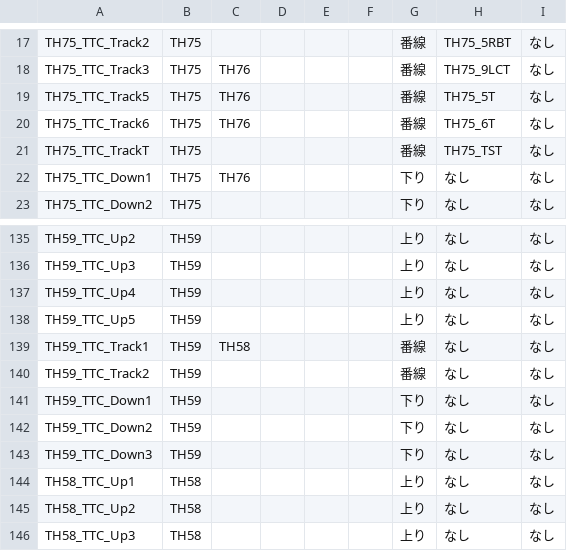
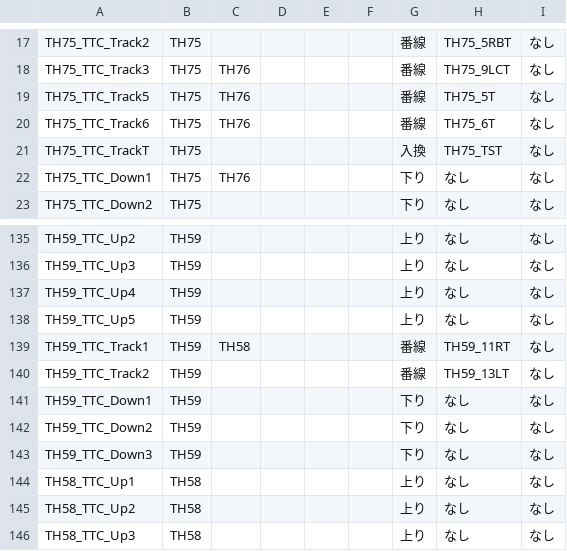
Before and after one commit to daidoji-traincrew-office/Traincrew_MultiATS_Server, a CSV file: Traincrew_MultiATS_Server/Data/TTC列番窓.csv, drawn as a sheet; only a part is shown, gaps mark what is left out; the diff covers the shown part only.

```diff
--- a/Traincrew_MultiATS_Server/Data/TTC列番窓.csv
+++ b/Traincrew_MultiATS_Server/Data/TTC列番窓.csv
@@ -20,3 +20,3 @@ TH75_TTC_Track5,TH75,TH76,,,,番線,TH75_5T,なし
 TH75_TTC_Track6,TH75,TH76,,,,番線,TH75_6T,なし
-TH75_TTC_TrackT,TH75,,,,,番線,TH75_TST,なし
+TH75_TTC_TrackT,TH75,,,,,入換,TH75_TST,なし
 TH75_TTC_Down1,TH75,TH76,,,,下り,なし,なし
@@ -138,4 +138,4 @@ TH59_TTC_Up4,TH59,,,,,上り,なし,なし
 TH59_TTC_Up5,TH59,,,,,上り,なし,なし
-TH59_TTC_Track1,TH59,TH58,,,,番線,なし,なし
-TH59_TTC_Track2,TH59,,,,,番線,なし,なし
+TH59_TTC_Track1,TH59,TH58,,,,番線,TH59_11RT,なし
+TH59_TTC_Track2,TH59,,,,,番線,TH59_13LT,なし
 TH59_TTC_Down1,TH59,,,,,下り,なし,なし
```
Also changed, not shown: 14 edited cells elsewhere in this file, Traincrew_MultiATS_Server/Data/TTC列番窓リンク設定.csv.
